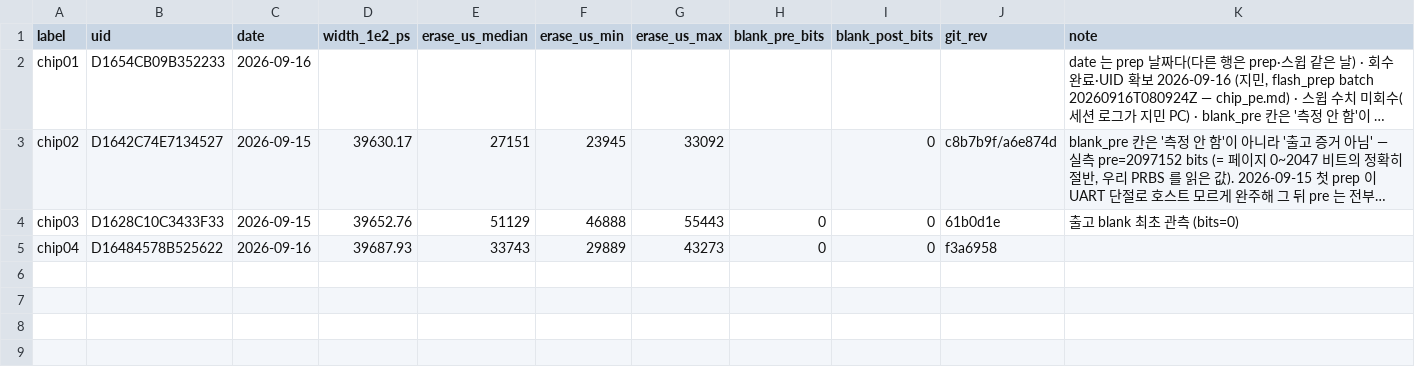
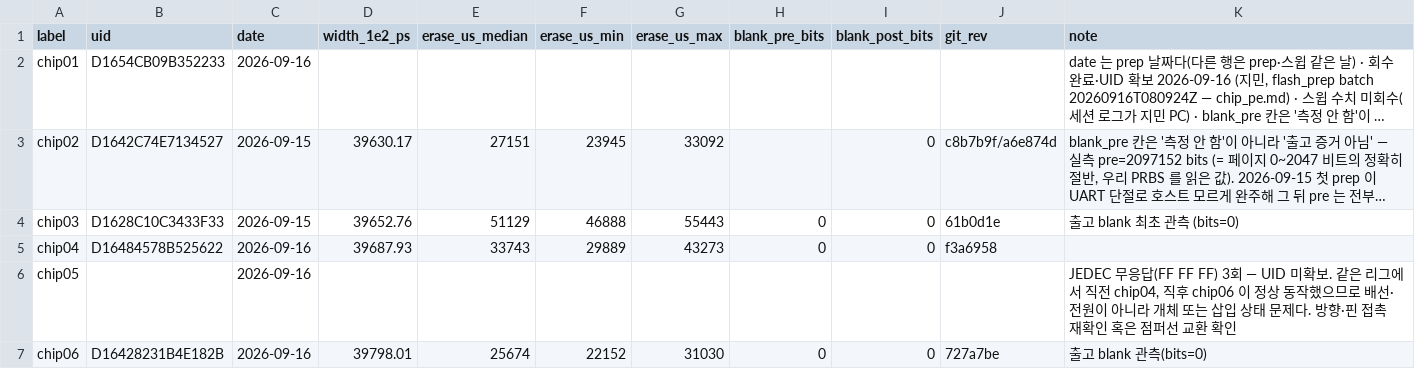
Before and after one commit to young-0320/flash-margin-bench, a CSV file: docs/results/data/newchip_survey_2026-09.csv, drawn as a sheet; long unchanged cells end in ….

Commit message:
docs: chip06 편입 (4/10) · chip05 무응답 기록
chip06: UID D16428231B4E182B · width@1e-2 39,798.0ps · 소거 median 25,674µs
(22,152~31,030) · blank_pre 0 — 출고 blank 3번째 관측. 등록부·chip_pe 는 측정이 기계로 썼다.

chip05: #PREP JEDEC FF FF FF 3회(16:22·16:23·16:26)로 UID 미확보. 같은 리그에서 직전
chip04(16:25)와 직후 chip06(16:28)이 정상 동작했으므로 배선·전원이 아니라 개체 또는 삽입
상태 문제다. 방향·핀 접촉 재확인 혹은 점퍼선 교환이 남았다. 집계표에는 "(읽기 불가)" 행으로
자리만 둔다 — 빠뜨리면 10개 회계가 맞지 않는다. 상태를 4/10 (chip05 측정 불가)로.

chip02 는 16:18 검증 실행에서 P/E +1 (5→6).

n=4 에서도 유지되는 관측: 소거 시간이 22.2~55.4ms 로 2.5배 벌어진 반면 폭은 168ps 범위다.
CSV 는 전 행 11열로 맞췄다(chip05 행에 쉼표가 하나 비어 있었다).

```diff
--- a/docs/results/data/newchip_survey_2026-09.csv
+++ b/docs/results/data/newchip_survey_2026-09.csv
@@ -5 +5,3 @@ chip03,D1628C10C3433F33,2026-09-15,39652.76,51129,46888,55443,0,0,61b0d1e,출고
 chip04,D16484578B525622,2026-09-16,39687.93,33743,29889,43273,0,0,f3a6958,
+chip05,,2026-09-16,,,,,,,,"JEDEC 무응답(FF FF FF) 3회 — UID 미확보. 같은 리그에서 직전 chip04, 직후 chip06 이 정상 동작했으므로 배선·전원이 아니라 개체 또는 삽입 상태 문제다. 방향·핀 접촉 재확인 혹은 점퍼선 교환 확인"
+chip06,D16428231B4E182B,2026-09-16,39798.01,25674,22152,31030,0,0,727a7be,출고 blank 관측(bits=0)
```
Also changed, not shown: 3 other files.
